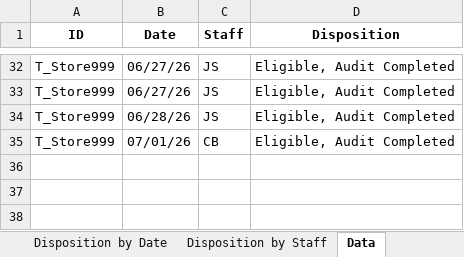
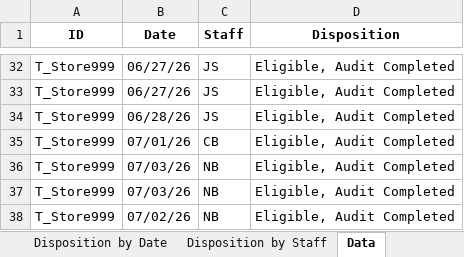
Before and after one commit to sshamblen/public, an Excel workbook: audits_report.xlsx, sheet Data, drawn as a sheet; only a part is shown, gaps mark what is left out; values as stored, in another font and other column widths than the file's, no borders; the diff names each change by its address in the sheet, - before the commit and + after, or states it on an @@ line.

```diff
--- a/audits_report.xlsx (sheet Data)
+++ b/audits_report.xlsx (sheet Data)
+row 36: T_Store999 | 07/03/26 | NB | Eligible, Audit Completed
+row 37: T_Store999 | 07/03/26 | NB | Eligible, Audit Completed
+row 38: T_Store999 | 07/02/26 | NB | Eligible, Audit Completed
```
Also changed, not shown: sheet Eligible Complete by Date, sheet Disposition by Date, sheet Disposition by Staff.
